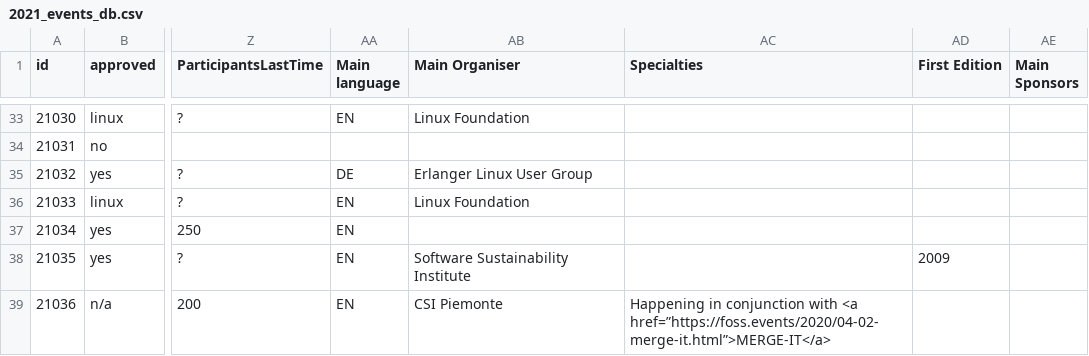
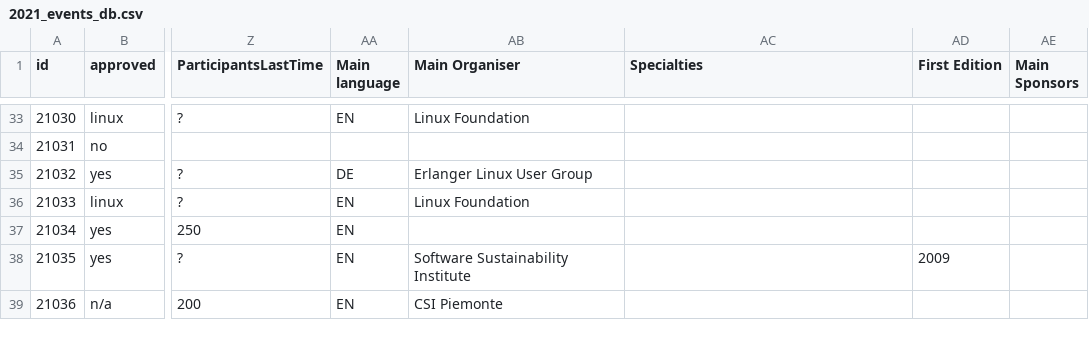
Before and after one commit to foss-events/website, a CSV file: data/2021_events_db.csv, drawn as a sheet; only a part is shown, gaps mark what is left out; the diff covers the shown part only; the diff names each change by its address in the sheet, - before the commit and + after, or states it on an @@ line.

Commit message:
adding merge-it

```diff
--- a/data/2021_events_db.csv
+++ b/data/2021_events_db.csv
-AC39 (Specialties): Happening in conjunction with <a href=”https://foss.events/2020/04-02-merge-it.html”>MERGE-IT</a>
+AC39 (Specialties): (empty)
```
Also changed, not shown: 14 edited cells elsewhere in this file.
